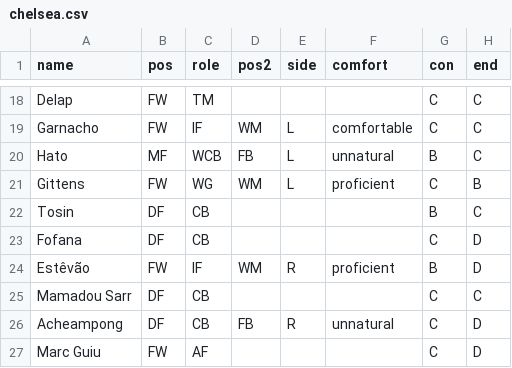
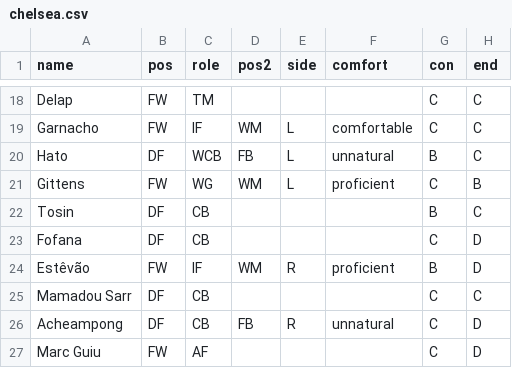
Before and after one commit to bokterd/Fantasy, a CSV file: data/chelsea.csv, drawn as a sheet; only a part is shown, gaps mark what is left out; the diff names each change by its address in the sheet, - before the commit and + after, or states it on an @@ line.

Commit message:
Update chelsea.csv

```diff
--- a/data/chelsea.csv
+++ b/data/chelsea.csv
-B20 (pos): MF
+B20 (pos): DF
```
